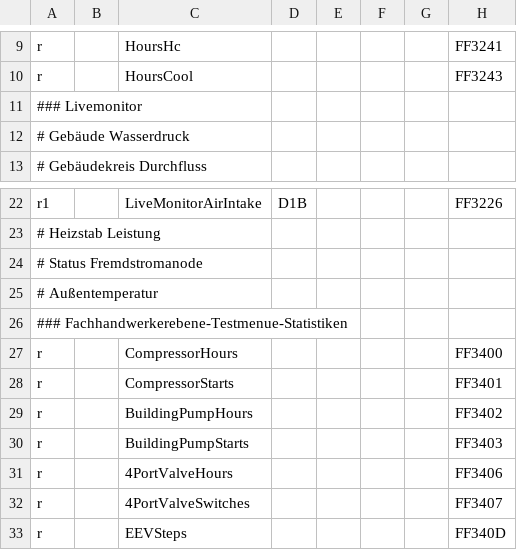
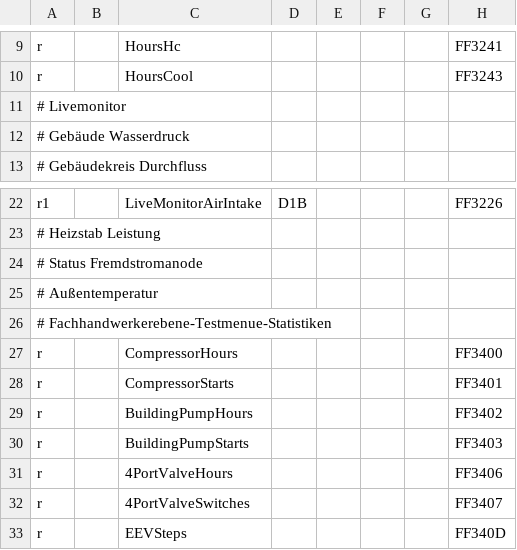
Before and after one commit to michkoll/ebusd-configuration, a CSV file: ebusd-2.1.x/de/vaillant/08.hmu.csv, drawn as a sheet; only a part is shown, gaps mark what is left out; the diff names each change by its address in the sheet, - before the commit and + after, or states it on an @@ line.

Commit message:
bugfix format

```diff
--- a/ebusd-2.1.x/de/vaillant/08.hmu.csv
+++ b/ebusd-2.1.x/de/vaillant/08.hmu.csv
-A11: ### Livemonitor
+A11: # Livemonitor
-A26: ### Fachhandwerkerebene-Testmenue-Statistiken
+A26: # Fachhandwerkerebene-Testmenue-Statistiken
```
